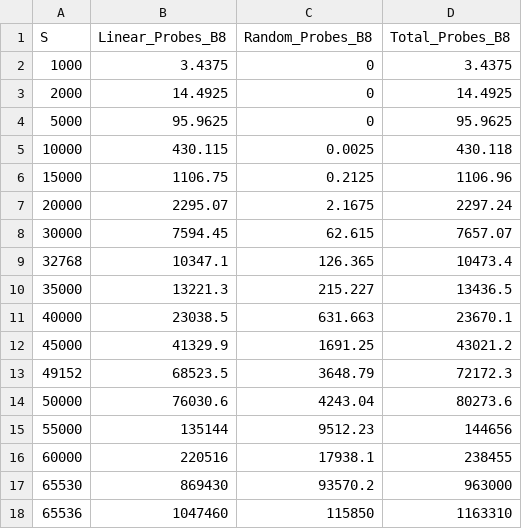
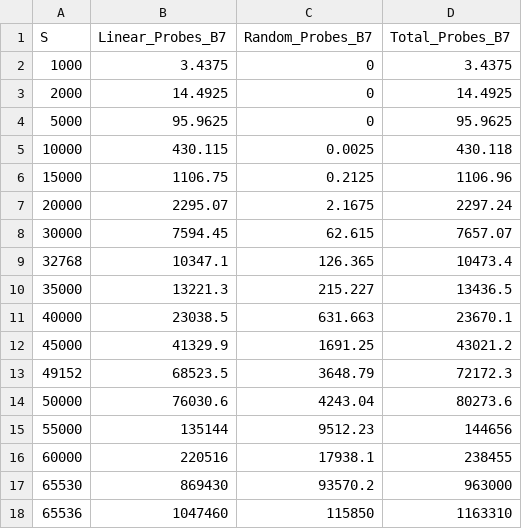
Before and after one commit to lucasebazilio/setobject, a CSV file: NoResize/Probes and Collisions/Results/Table Construction/construction7.csv, drawn as a sheet.

Commit message:
Update construction7.csv

```diff
--- a/NoResize/Probes and Collisions/Results/Table Construction/construction7.csv
+++ b/NoResize/Probes and Collisions/Results/Table Construction/construction7.csv
@@ -1,2 +1,2 @@
-S,Linear_Probes_B8,Random_Probes_B8,Total_Probes_B8
+S,Linear_Probes_B7,Random_Probes_B7,Total_Probes_B7
 1000,3.4375,0,3.4375
```
